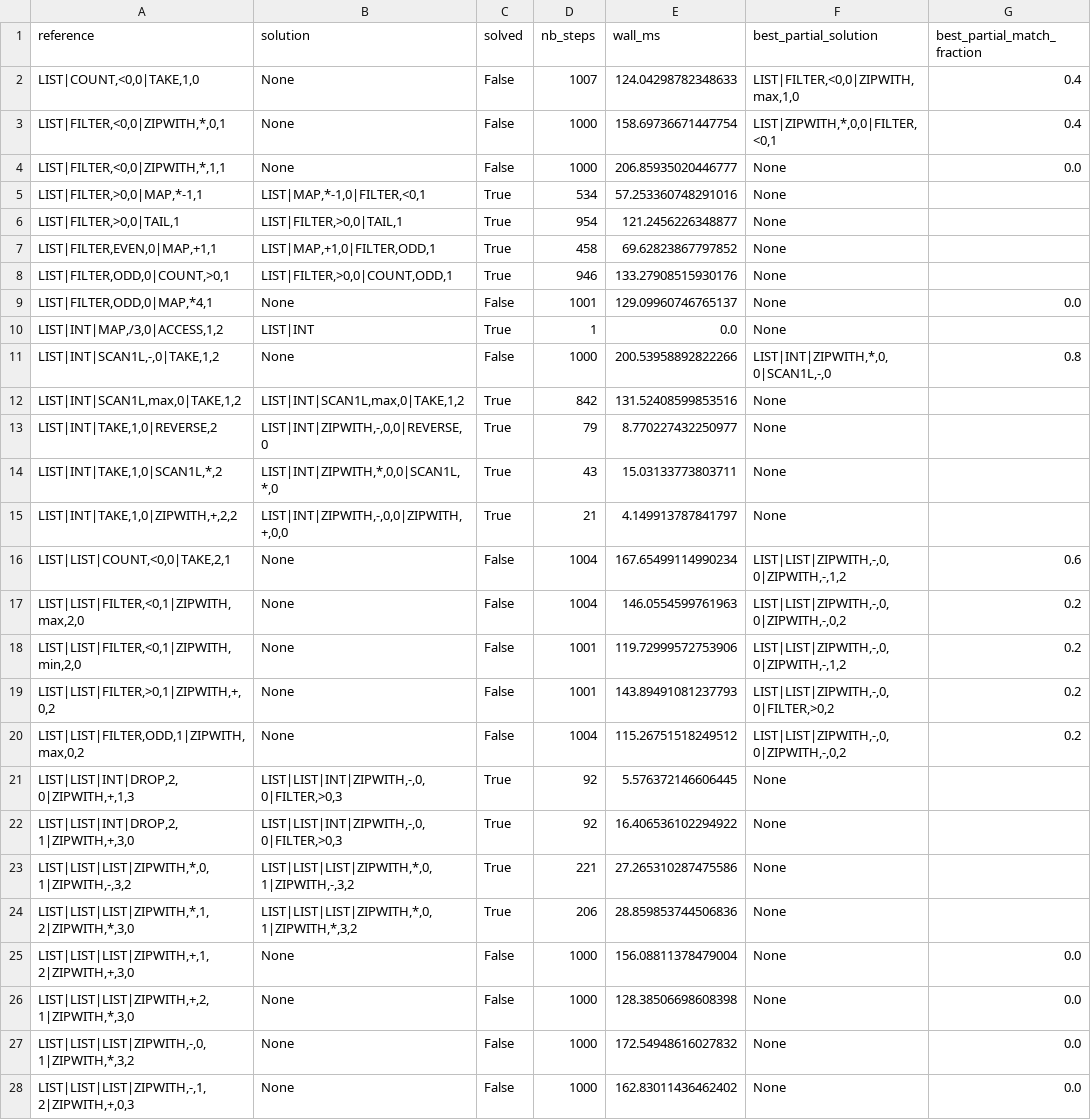
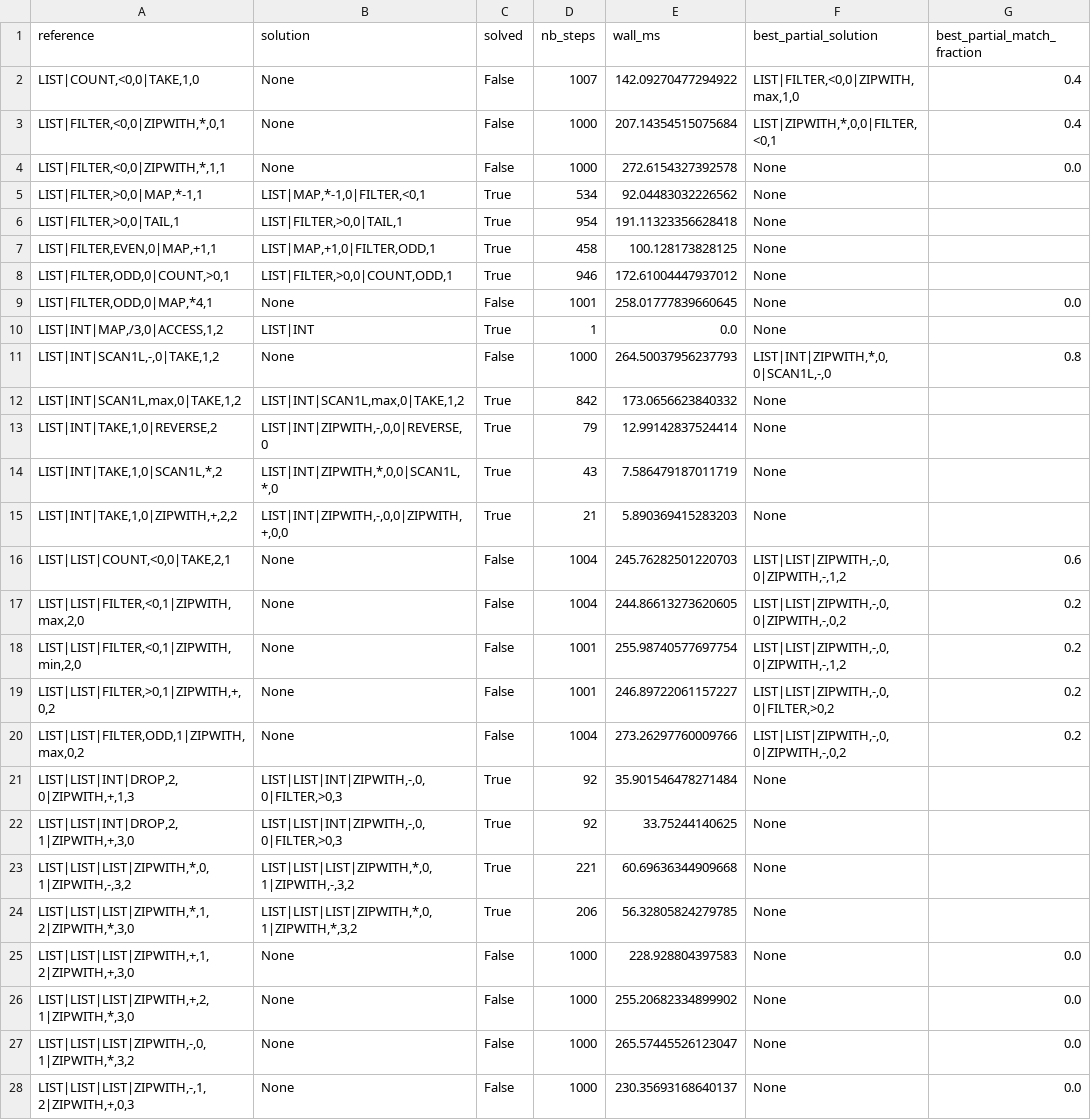
Before and after one commit to YOMILEONEL/deepcoder, a CSV file: deepcoder_pipeline/output/runs/T2_gas1000_epochs10_seed42/solve_with_predictor.csv, drawn as a sheet; only a part is shown; the diff covers the shown part only.

Commit message:
Rename ProgramOrderScore to ProgramSequenceScore across DeepCoder pipeline
Align metric naming with the renamed thesis metric: compute_metrics.py's
program_order_score function/columns become program_sequence_score
(and best_effort_order_score becomes best_effort_sequence_score), the
analysis notebook's plots and column references are updated to match,
and the T2_gas1000_epochs10_seed42 run outputs are regenerated from the
renamed pipeline so results and charts stay consistent.

```diff
--- a/deepcoder_pipeline/output/runs/T2_gas1000_epochs10_seed42/solve_with_predictor.csv
+++ b/deepcoder_pipeline/output/runs/T2_gas1000_epochs10_seed42/solve_with_predictor.csv
@@ -1,28 +1,28 @@
 reference,solution,solved,nb_steps,wall_ms,best_partial_solution,best_partial_match_fraction
-"LIST|COUNT,<0,0|TAKE,1,0",None,False,1007,124.04298782348633,"LIST|FILTER,<0,0|ZIPWITH,max,1,0",0.4
-"LIST|FILTER,<0,0|ZIPWITH,*,0,1",None,False,1000,158.69736671447754,"LIST|ZIPWITH,*,0,0|FILTER,<0,1",0.4
-"LIST|FILTER,<0,0|ZIPWITH,*,1,1",None,False,1000,206.85935020446777,None,0.0
-"LIST|FILTER,>0,0|MAP,*-1,1","LIST|MAP,*-1,0|FILTER,<0,1",True,534,57.253360748291016,None,
-"LIST|FILTER,>0,0|TAIL,1","LIST|FILTER,>0,0|TAIL,1",True,954,121.2456226348877,None,
-"LIST|FILTER,EVEN,0|MAP,+1,1","LIST|MAP,+1,0|FILTER,ODD,1",True,458,69.62823867797852,None,
-"LIST|FILTER,ODD,0|COUNT,>0,1","LIST|FILTER,>0,0|COUNT,ODD,1",True,946,133.27908515930176,None,
-"LIST|FILTER,ODD,0|MAP,*4,1",None,False,1001,129.09960746765137,None,0.0
+"LIST|COUNT,<0,0|TAKE,1,0",None,False,1007,142.09270477294922,"LIST|FILTER,<0,0|ZIPWITH,max,1,0",0.4
+"LIST|FILTER,<0,0|ZIPWITH,*,0,1",None,False,1000,207.14354515075684,"LIST|ZIPWITH,*,0,0|FILTER,<0,1",0.4
+"LIST|FILTER,<0,0|ZIPWITH,*,1,1",None,False,1000,272.6154327392578,None,0.0
+"LIST|FILTER,>0,0|MAP,*-1,1","LIST|MAP,*-1,0|FILTER,<0,1",True,534,92.04483032226562,None,
+"LIST|FILTER,>0,0|TAIL,1","LIST|FILTER,>0,0|TAIL,1",True,954,191.11323356628418,None,
+"LIST|FILTER,EVEN,0|MAP,+1,1","LIST|MAP,+1,0|FILTER,ODD,1",True,458,100.128173828125,None,
+"LIST|FILTER,ODD,0|COUNT,>0,1","LIST|FILTER,>0,0|COUNT,ODD,1",True,946,172.61004447937012,None,
+"LIST|FILTER,ODD,0|MAP,*4,1",None,False,1001,258.01777839660645,None,0.0
 "LIST|INT|MAP,/3,0|ACCESS,1,2",LIST|INT,True,1,0.0,None,
-"LIST|INT|SCAN1L,-,0|TAKE,1,2",None,False,1000,200.53958892822266,"LIST|INT|ZIPWITH,*,0,0|SCAN1L,-,0",0.8
-"LIST|INT|SCAN1L,max,0|TAKE,1,2","LIST|INT|SCAN1L,max,0|TAKE,1,2",True,842,131.52408599853516,None,
-"LIST|INT|TAKE,1,0|REVERSE,2","LIST|INT|ZIPWITH,-,0,0|REVERSE,0",True,79,8.770227432250977,None,
-"LIST|INT|TAKE,1,0|SCAN1L,*,2","LIST|INT|ZIPWITH,*,0,0|SCAN1L,*,0",True,43,15.03133773803711,None,
-"LIST|INT|TAKE,1,0|ZIPWITH,+,2,2","LIST|INT|ZIPWITH,-,0,0|ZIPWITH,+,0,0",True,21,4.149913787841797,None,
-"LIST|LIST|COUNT,<0,0|TAKE,2,1",None,False,1004,167.65499114990234,"LIST|LIST|ZIPWITH,-,0,0|ZIPWITH,-,1,2",0.6
-"LIST|LIST|FILTER,<0,1|ZIPWITH,max,2,0",None,False,1004,146.0554599761963,"LIST|LIST|ZIPWITH,-,0,0|ZIPWITH,-,0,2",0.2
-"LIST|LIST|FILTER,<0,1|ZIPWITH,min,2,0",None,False,1001,119.72999572753906,"LIST|LIST|ZIPWITH,-,0,0|ZIPWITH,-,1,2",0.2
-"LIST|LIST|FILTER,>0,1|ZIPWITH,+,0,2",None,False,1001,143.89491081237793,"LIST|LIST|ZIPWITH,-,0,0|FILTER,>0,2",0.2
-"LIST|LIST|FILTER,ODD,1|ZIPWITH,max,0,2",None,False,1004,115.26751518249512,"LIST|LIST|ZIPWITH,-,0,0|ZIPWITH,-,0,2",0.2
-"LIST|LIST|INT|DROP,2,0|ZIPWITH,+,1,3","LIST|LIST|INT|ZIPWITH,-,0,0|FILTER,>0,3",True,92,5.576372146606445,None,
-"LIST|LIST|INT|DROP,2,1|ZIPWITH,+,3,0","LIST|LIST|INT|ZIPWITH,-,0,0|FILTER,>0,3",True,92,16.406536102294922,None,
-"LIST|LIST|LIST|ZIPWITH,*,0,1|ZIPWITH,-,3,2","LIST|LIST|LIST|ZIPWITH,*,0,1|ZIPWITH,-,3,2",True,221,27.265310287475586,None,
-"LIST|LIST|LIST|ZIPWITH,*,1,2|ZIPWITH,*,3,0","LIST|LIST|LIST|ZIPWITH,*,0,1|ZIPWITH,*,3,2",True,206,28.859853744506836,None,
-"LIST|LIST|LIST|ZIPWITH,+,1,2|ZIPWITH,+,3,0",None,False,1000,156.08811378479004,None,0.0
-"LIST|LIST|LIST|ZIPWITH,+,2,1|ZIPWITH,*,3,0",None,False,1000,128.38506698608398,None,0.0
-"LIST|LIST|LIST|ZIPWITH,-,0,1|ZIPWITH,*,3,2",None,False,1000,172.54948616027832,None,0.0
-"LIST|LIST|LIST|ZIPWITH,-,1,2|ZIPWITH,+,0,3",None,False,1000,162.83011436462402,None,0.0
+"LIST|INT|SCAN1L,-,0|TAKE,1,2",None,False,1000,264.50037956237793,"LIST|INT|ZIPWITH,*,0,0|SCAN1L,-,0",0.8
+"LIST|INT|SCAN1L,max,0|TAKE,1,2","LIST|INT|SCAN1L,max,0|TAKE,1,2",True,842,173.0656623840332,None,
+"LIST|INT|TAKE,1,0|REVERSE,2","LIST|INT|ZIPWITH,-,0,0|REVERSE,0",True,79,12.99142837524414,None,
+"LIST|INT|TAKE,1,0|SCAN1L,*,2","LIST|INT|ZIPWITH,*,0,0|SCAN1L,*,0",True,43,7.586479187011719,None,
+"LIST|INT|TAKE,1,0|ZIPWITH,+,2,2","LIST|INT|ZIPWITH,-,0,0|ZIPWITH,+,0,0",True,21,5.890369415283203,None,
+"LIST|LIST|COUNT,<0,0|TAKE,2,1",None,False,1004,245.76282501220703,"LIST|LIST|ZIPWITH,-,0,0|ZIPWITH,-,1,2",0.6
+"LIST|LIST|FILTER,<0,1|ZIPWITH,max,2,0",None,False,1004,244.86613273620605,"LIST|LIST|ZIPWITH,-,0,0|ZIPWITH,-,0,2",0.2
+"LIST|LIST|FILTER,<0,1|ZIPWITH,min,2,0",None,False,1001,255.98740577697754,"LIST|LIST|ZIPWITH,-,0,0|ZIPWITH,-,1,2",0.2
+"LIST|LIST|FILTER,>0,1|ZIPWITH,+,0,2",None,False,1001,246.89722061157227,"LIST|LIST|ZIPWITH,-,0,0|FILTER,>0,2",0.2
+"LIST|LIST|FILTER,ODD,1|ZIPWITH,max,0,2",None,False,1004,273.26297760009766,"LIST|LIST|ZIPWITH,-,0,0|ZIPWITH,-,0,2",0.2
+"LIST|LIST|INT|DROP,2,0|ZIPWITH,+,1,3","LIST|LIST|INT|ZIPWITH,-,0,0|FILTER,>0,3",True,92,35.901546478271484,None,
+"LIST|LIST|INT|DROP,2,1|ZIPWITH,+,3,0","LIST|LIST|INT|ZIPWITH,-,0,0|FILTER,>0,3",True,92,33.75244140625,None,
+"LIST|LIST|LIST|ZIPWITH,*,0,1|ZIPWITH,-,3,2","LIST|LIST|LIST|ZIPWITH,*,0,1|ZIPWITH,-,3,2",True,221,60.69636344909668,None,
+"LIST|LIST|LIST|ZIPWITH,*,1,2|ZIPWITH,*,3,0","LIST|LIST|LIST|ZIPWITH,*,0,1|ZIPWITH,*,3,2",True,206,56.32805824279785,None,
+"LIST|LIST|LIST|ZIPWITH,+,1,2|ZIPWITH,+,3,0",None,False,1000,228.928804397583,None,0.0
+"LIST|LIST|LIST|ZIPWITH,+,2,1|ZIPWITH,*,3,0",None,False,1000,255.20682334899902,None,0.0
+"LIST|LIST|LIST|ZIPWITH,-,0,1|ZIPWITH,*,3,2",None,False,1000,265.57445526123047,None,0.0
+"LIST|LIST|LIST|ZIPWITH,-,1,2|ZIPWITH,+,0,3",None,False,1000,230.35693168640137,None,0.0
```
Also changed, not shown: 73 edited cells elsewhere in this file, deepcoder_pipeline/output/runs/T2_gas1000_epochs10_seed42/metrics_no_predictor.csv, deepcoder_pipeline/output/runs/T2_gas1000_epochs10_seed42/metrics_with_predictor.csv, 11 other files.
